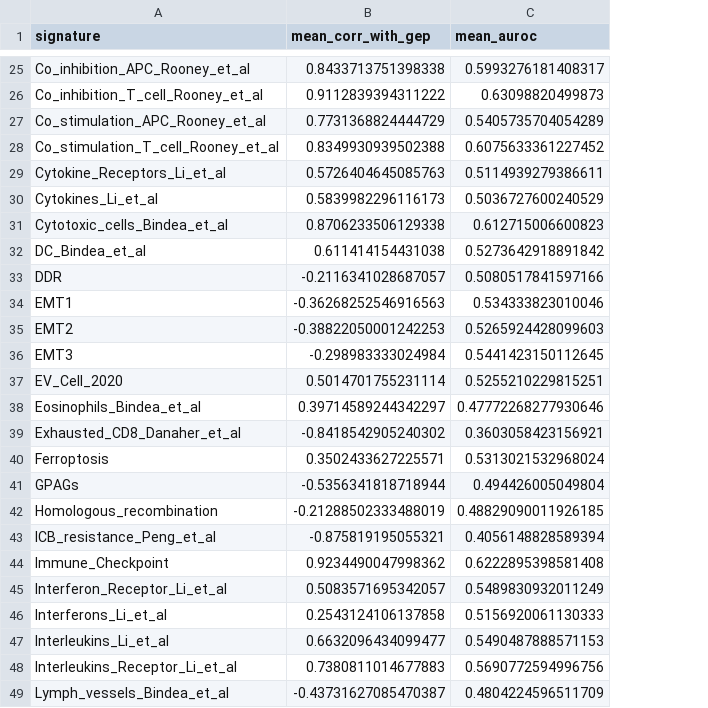
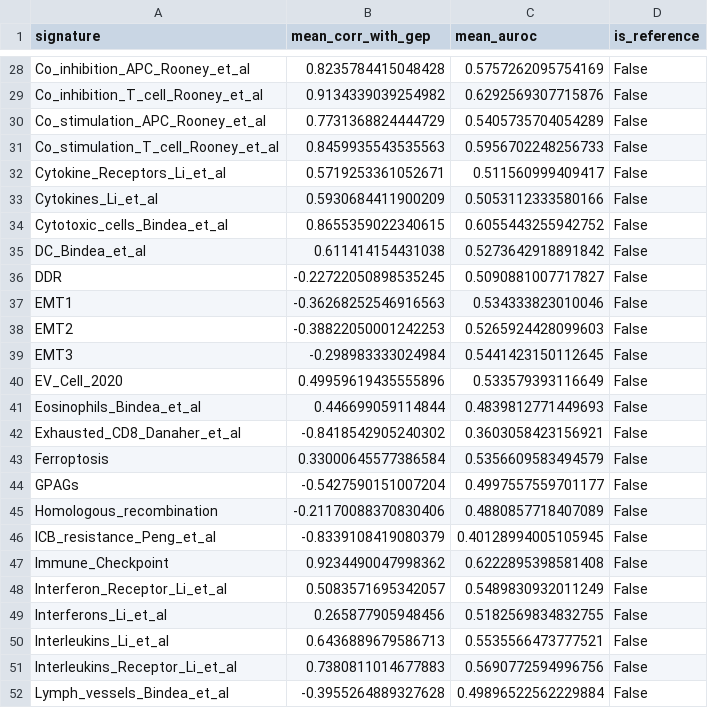
Before and after one commit to Senekw/A-random-signature-null-for-ICI-transcriptomic-biomarkers, a CSV file: results/venet_alignment_mean_z.csv, drawn as a sheet; only a part is shown, gaps mark what is left out; addresses are those after the commit; the diff covers the shown part only; the diff names each change by its address in the sheet, - before the commit and + after, or states it on an @@ line.

```diff
--- a/results/venet_alignment_mean_z.csv
+++ b/results/venet_alignment_mean_z.csv
+column D (is_reference), rows 28-52: all False
-B28 (mean_corr_with_gep): 0.8433713751398338
+B28 (mean_corr_with_gep): 0.8235784415048428
-C28 (mean_auroc): 0.5993276181408317
+C28 (mean_auroc): 0.5757262095754169
-B29 (mean_corr_with_gep): 0.9112839394311222
+B29 (mean_corr_with_gep): 0.9134339039254982
-C29 (mean_auroc): 0.63098820499873
+C29 (mean_auroc): 0.6292569307715876
-B31 (mean_corr_with_gep): 0.8349930939502388
+B31 (mean_corr_with_gep): 0.8459935543535563
-C31 (mean_auroc): 0.6075633361227452
+C31 (mean_auroc): 0.5956702248256733
-B32 (mean_corr_with_gep): 0.5726404645085763
+B32 (mean_corr_with_gep): 0.5719253361052671
-C32 (mean_auroc): 0.5114939279386611
+C32 (mean_auroc): 0.511560999409417
-B33 (mean_corr_with_gep): 0.5839982296116173
+B33 (mean_corr_with_gep): 0.5930684411900209
-C33 (mean_auroc): 0.5036727600240529
+C33 (mean_auroc): 0.5053112333580166
-B34 (mean_corr_with_gep): 0.8706233506129338
+B34 (mean_corr_with_gep): 0.8655359022340615
-C34 (mean_auroc): 0.612715006600823
+C34 (mean_auroc): 0.6055443255942752
-B36 (mean_corr_with_gep): -0.2116341028687057
+B36 (mean_corr_with_gep): -0.22722050898535245
-C36 (mean_auroc): 0.5080517841597166
+C36 (mean_auroc): 0.5090881007717827
-B40 (mean_corr_with_gep): 0.5014701755231114
+B40 (mean_corr_with_gep): 0.49959619435555896
-C40 (mean_auroc): 0.5255210229815251
+C40 (mean_auroc): 0.533579393116649
-B41 (mean_corr_with_gep): 0.39714589244342297
+B41 (mean_corr_with_gep): 0.446699059114844
-C41 (mean_auroc): 0.47772268277930646
+C41 (mean_auroc): 0.4839812771449693
-B43 (mean_corr_with_gep): 0.3502433627225571
+B43 (mean_corr_with_gep): 0.33000645577386584
-C43 (mean_auroc): 0.5313021532968024
+C43 (mean_auroc): 0.5356609583494579
-B44 (mean_corr_with_gep): -0.5356341818718944
+B44 (mean_corr_with_gep): -0.5427590151007204
-C44 (mean_auroc): 0.494426005049804
+C44 (mean_auroc): 0.4997557559701177
-B45 (mean_corr_with_gep): -0.21288502333488019
+B45 (mean_corr_with_gep): -0.21170088370830406
-C45 (mean_auroc): 0.48829090011926185
+C45 (mean_auroc): 0.4880857718407089
-B46 (mean_corr_with_gep): -0.875819195055321
+B46 (mean_corr_with_gep): -0.8339108419080379
-C46 (mean_auroc): 0.4056148828589394
+C46 (mean_auroc): 0.40128994005105945
-B49 (mean_corr_with_gep): 0.2543124106137858
+B49 (mean_corr_with_gep): 0.265877905948456
-C49 (mean_auroc): 0.5156920061130333
+C49 (mean_auroc): 0.5182569834832755
-B50 (mean_corr_with_gep): 0.6632096434099477
+B50 (mean_corr_with_gep): 0.6436889679586713
-C50 (mean_auroc): 0.5490487888571153
+C50 (mean_auroc): 0.5535566473777521
-B52 (mean_corr_with_gep): -0.43731627085470387
+B52 (mean_corr_with_gep): -0.3955264889327628
-C52 (mean_auroc): 0.4804224596511709
+C52 (mean_auroc): 0.49896522562229884
```
Also changed, not shown: 3 added rows and 99 edited cells elsewhere in this file, results/estimate_scores.csv, results/meta_loco.csv, 45 other files.
